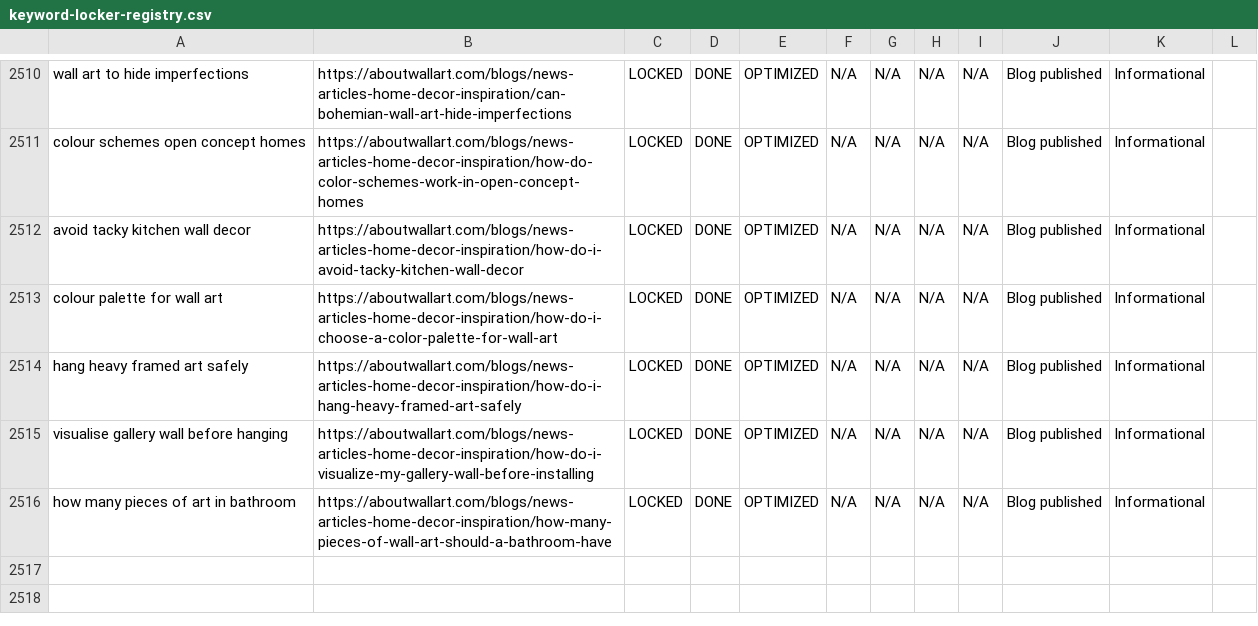
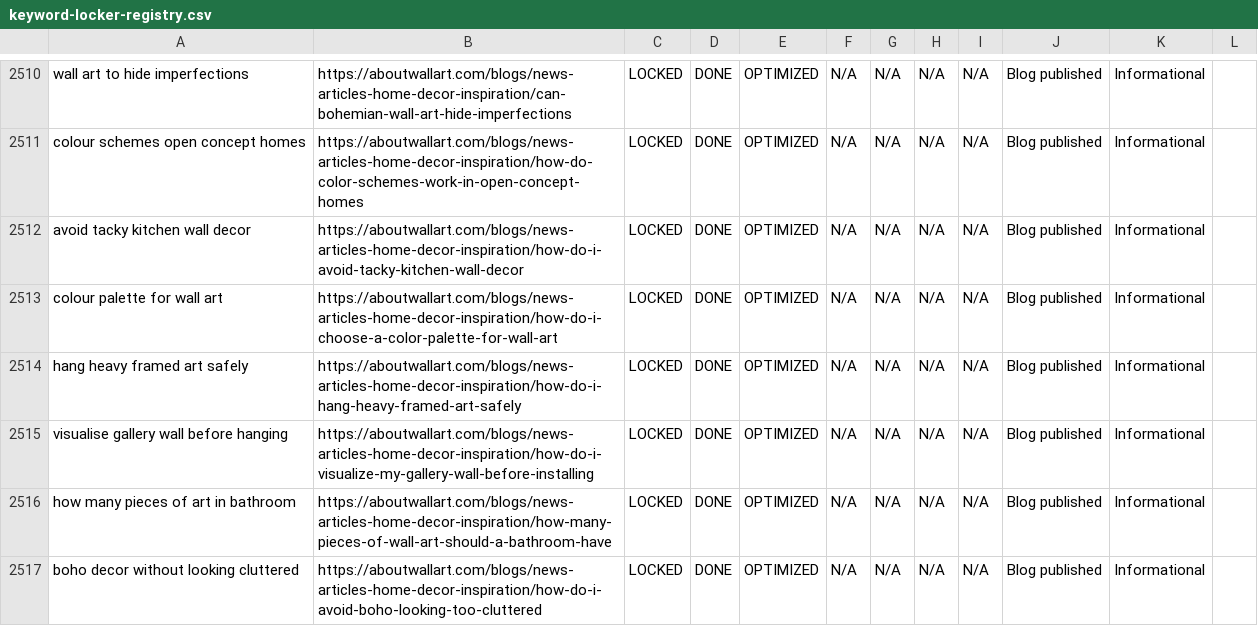
Before and after one commit to aboutwallart/seo-tools, a CSV file: data/keyword-locker-registry.csv, drawn as a sheet; only a part is shown, gaps mark what is left out; the diff names each change by its address in the sheet, - before the commit and + after, or states it on an @@ line.

Commit message:
Lock blog keyword: boho decor without looking cluttered

```diff
--- a/data/keyword-locker-registry.csv
+++ b/data/keyword-locker-registry.csv
+row 2517: boho decor without looking cluttered | https://aboutwallart.com/blogs/news-articles-home-decor-inspiration/how-do-i-avoid-boho-looking-too-cluttered | LOCKED | DONE | OPTIMIZED | N/A | N/A | N/A | N/A | Blog published | Informational
```
